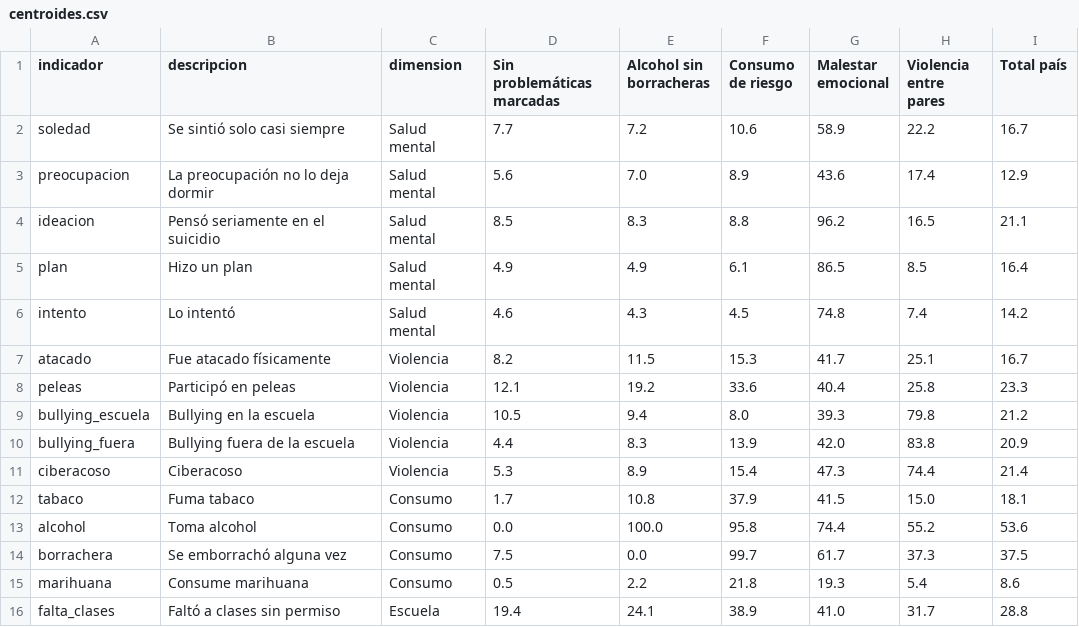
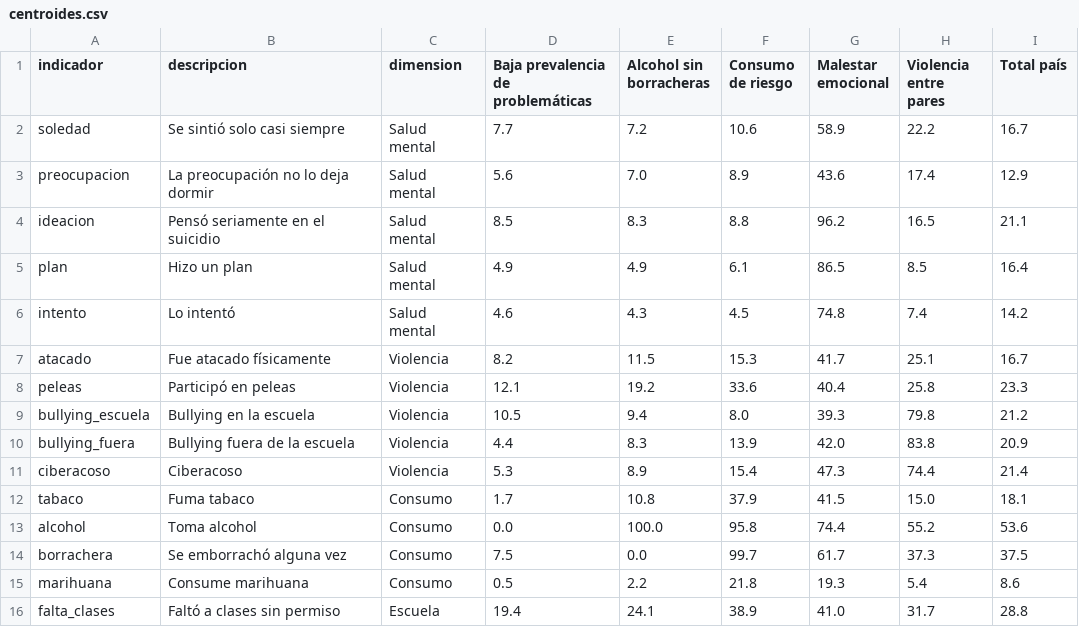
Before and after one commit to Bikutah/TP_FINAL_DSS, a CSV file: artefactos/centroides.csv, drawn as a sheet.

```diff
--- a/artefactos/centroides.csv
+++ b/artefactos/centroides.csv
@@ -1,2 +1,2 @@
-indicador,descripcion,dimension,Sin problemáticas marcadas,Alcohol sin borracheras,Consumo de riesgo,Malestar emocional,Violencia entre pares,Total país
+indicador,descripcion,dimension,Baja prevalencia de problemáticas,Alcohol sin borracheras,Consumo de riesgo,Malestar emocional,Violencia entre pares,Total país
 soledad,Se sintió solo casi siempre,Salud mental,7.7,7.2,10.6,58.9,22.2,16.7
```
Also changed, not shown: artefactos/contexto_por_perfil.csv, artefactos/perfiles.csv, 22 other files.
